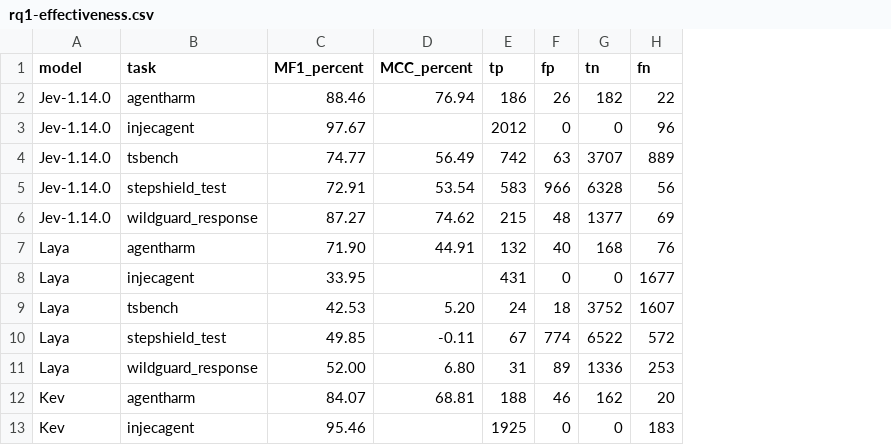
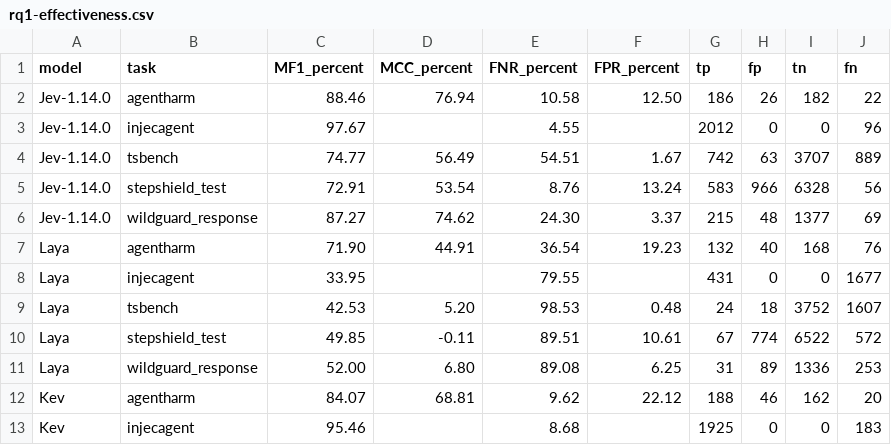
Before and after one commit to freezetheflame/jev-ecosystem-research, a CSV file: paper/tables/rq1-effectiveness.csv, drawn as a sheet; only a part is shown; the diff names each change by its address in the sheet, - before the commit and + after, or states it on an @@ line.

Commit message:
Restore FNR/FPR in RQ1 table and update CSV/README

```diff
--- a/paper/tables/rq1-effectiveness.csv
+++ b/paper/tables/rq1-effectiveness.csv
+column E (FNR_percent), rows 2-13: 10.58 | 4.55 | 54.51 | 8.76 | 24.30 | 36.54 | 79.55 | 98.53 | 89.51 | 89.08 | 9.62 | 8.68
+column F (FPR_percent), rows 2-12: 12.50 |  | 1.67 | 13.24 | 3.37 | 19.23 |  | 0.48 | 10.61 | 6.25 | 22.12
```
Also changed, not shown: 4 other files.
